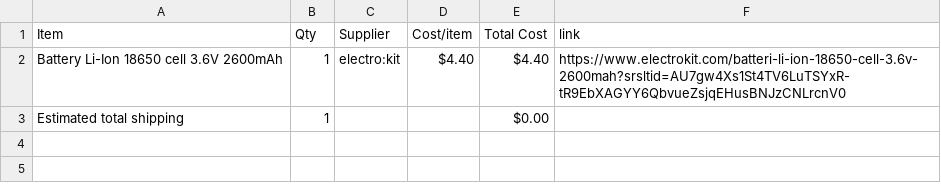
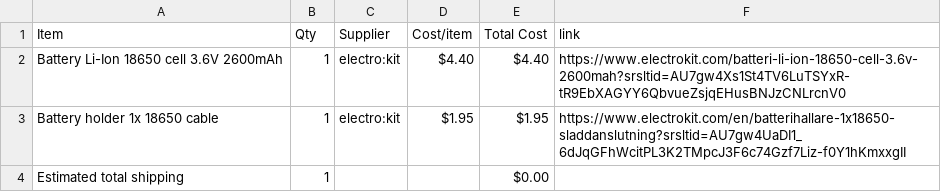
Before and after one commit to parv20250-dot/Light-saber-PA01, a CSV file: BOM.csv, drawn as a sheet.

Commit message:
Sync Jedi light saber model from Half Life

```diff
--- a/BOM.csv
+++ b/BOM.csv
@@ -2,2 +2,3 @@ Item,Qty,Supplier,Cost/item,Total Cost,link
 Battery Li-Ion 18650 cell 3.6V 2600mAh,1,electro:kit,$4.40,$4.40,https://www.electrokit.com/batteri-li-ion-18650-cell-3.6v-2600mah?srsltid=AU7gw4Xs1St4TV6LuTSYxR-tR9EbXAGYY6QbvueZsjqEHusBNJzCNLrcnV0
+Battery holder 1x 18650 cable,1,electro:kit,$1.95,$1.95,https://www.electrokit.com/en/batterihallare-1x18650-sladdanslutning?srsltid=AU7gw4UaDI1_6dJqGFhWcitPL3K2TMpcJ3F6c74Gzf7Liz-f0Y1hKmxxgII
 Estimated total shipping,1,,,$0.00,
```
